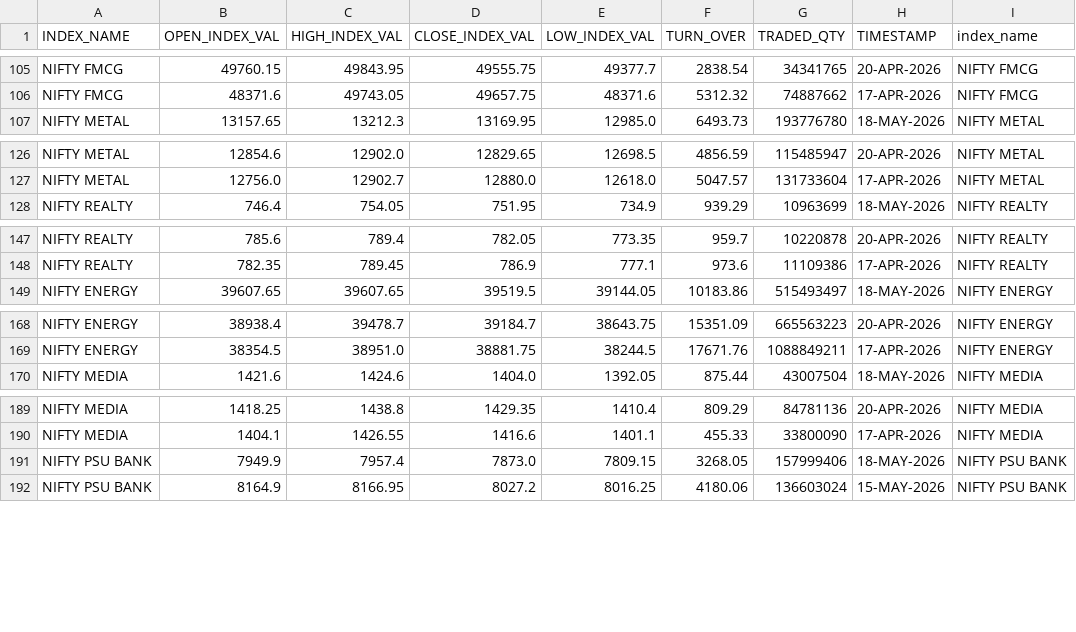
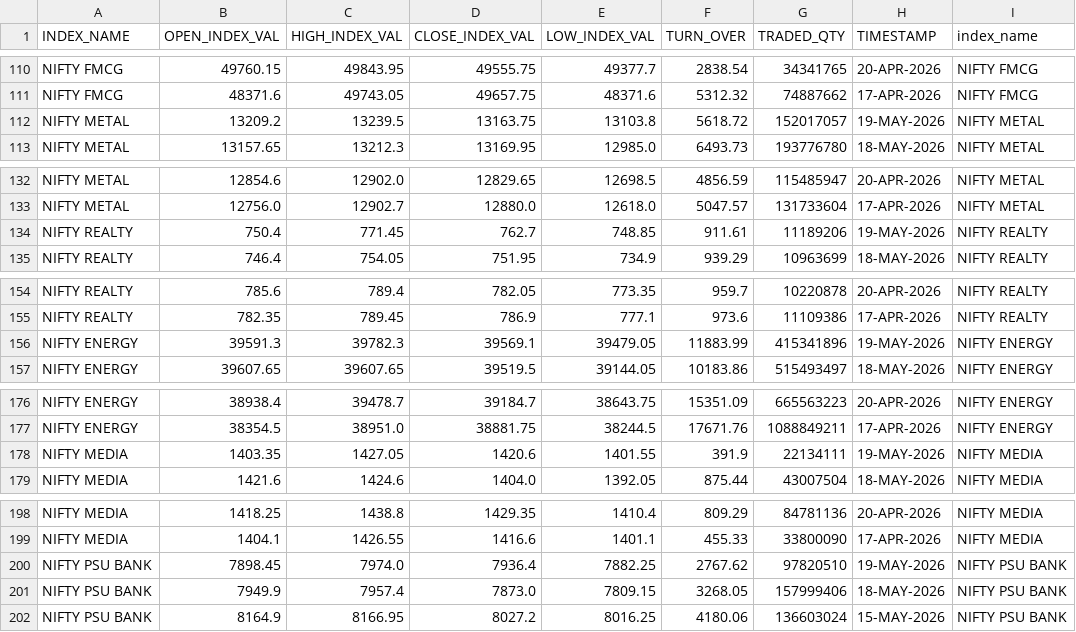
Before and after one commit to Aruj-Singh/nse-dashboard, a CSV file: data/sector_history.csv, drawn as a sheet; only a part is shown, gaps mark what is left out; the diff covers the shown part only.

```diff
--- a/data/sector_history.csv
+++ b/data/sector_history.csv
@@ -106,2 +111,3 @@ NIFTY FMCG,49760.15,49843.95,49555.75,49377.7,2838.54,34341765,20-APR-2026,NIFTY
 NIFTY FMCG,48371.6,49743.05,49657.75,48371.6,5312.32,74887662,17-APR-2026,NIFTY FMCG
+NIFTY METAL,13209.2,13239.5,13163.75,13103.8,5618.72,152017057,19-MAY-2026,NIFTY METAL
 NIFTY METAL,13157.65,13212.3,13169.95,12985.0,6493.73,193776780,18-MAY-2026,NIFTY METAL
@@ -127,2 +133,3 @@ NIFTY METAL,12854.6,12902.0,12829.65,12698.5,4856.59,115485947,20-APR-2026,NIFTY
 NIFTY METAL,12756.0,12902.7,12880.0,12618.0,5047.57,131733604,17-APR-2026,NIFTY METAL
+NIFTY REALTY,750.4,771.45,762.7,748.85,911.61,11189206,19-MAY-2026,NIFTY REALTY
 NIFTY REALTY,746.4,754.05,751.95,734.9,939.29,10963699,18-MAY-2026,NIFTY REALTY
@@ -148,2 +155,3 @@ NIFTY REALTY,785.6,789.4,782.05,773.35,959.7,10220878,20-APR-2026,NIFTY REALTY
 NIFTY REALTY,782.35,789.45,786.9,777.1,973.6,11109386,17-APR-2026,NIFTY REALTY
+NIFTY ENERGY,39591.3,39782.3,39569.1,39479.05,11883.99,415341896,19-MAY-2026,NIFTY ENERGY
 NIFTY ENERGY,39607.65,39607.65,39519.5,39144.05,10183.86,515493497,18-MAY-2026,NIFTY ENERGY
@@ -169,2 +177,3 @@ NIFTY ENERGY,38938.4,39478.7,39184.7,38643.75,15351.09,665563223,20-APR-2026,NIF
 NIFTY ENERGY,38354.5,38951.0,38881.75,38244.5,17671.76,1088849211,17-APR-2026,NIFTY ENERGY
+NIFTY MEDIA,1403.35,1427.05,1420.6,1401.55,391.9,22134111,19-MAY-2026,NIFTY MEDIA
 NIFTY MEDIA,1421.6,1424.6,1404.0,1392.05,875.44,43007504,18-MAY-2026,NIFTY MEDIA
@@ -190,2 +199,3 @@ NIFTY MEDIA,1418.25,1438.8,1429.35,1410.4,809.29,84781136,20-APR-2026,NIFTY MEDI
 NIFTY MEDIA,1404.1,1426.55,1416.6,1401.1,455.33,33800090,17-APR-2026,NIFTY MEDIA
+NIFTY PSU BANK,7898.45,7974.0,7936.4,7882.25,2767.62,97820510,19-MAY-2026,NIFTY PSU BANK
 NIFTY PSU BANK,7949.9,7957.4,7873.0,7809.15,3268.05,157999406,18-MAY-2026,NIFTY PSU BANK
```
Also changed, not shown: 10 added rows elsewhere in this file, data/all_indices.csv, data/most_active_volume.csv, 6 other files.
